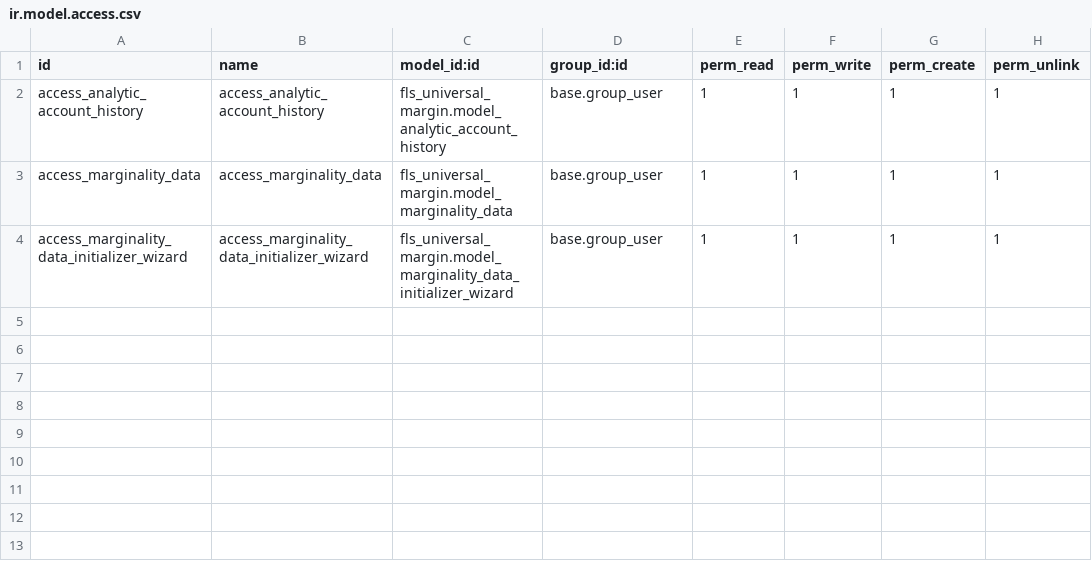
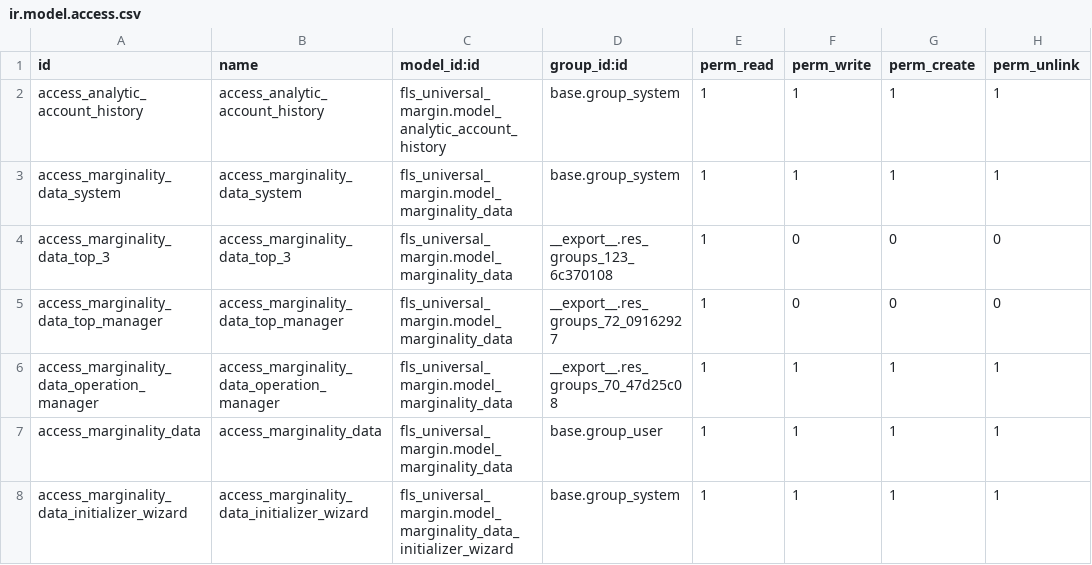
Before and after one commit to eacm-odoo/Training, a CSV file: fls_universal_margin/security/ir.model.access.csv, drawn as a sheet.

```diff
--- a/fls_universal_margin/security/ir.model.access.csv
+++ b/fls_universal_margin/security/ir.model.access.csv
@@ -1,4 +1,8 @@
 id,name,model_id:id,group_id:id,perm_read,perm_write,perm_create,perm_unlink
-access_analytic_account_history,access_analytic_account_history,fls_universal_margin.model_analytic_account_history,base.group_user,1,1,1,1
+access_analytic_account_history,access_analytic_account_history,fls_universal_margin.model_analytic_account_history,base.group_system,1,1,1,1
+access_marginality_data_system,access_marginality_data_system,fls_universal_margin.model_marginality_data,base.group_system,1,1,1,1
+access_marginality_data_top_3,access_marginality_data_top_3,fls_universal_margin.model_marginality_data,__export__.res_groups_123_6c370108,1,0,0,0
+access_marginality_data_top_manager,access_marginality_data_top_manager,fls_universal_margin.model_marginality_data,__export__.res_groups_72_09162927,1,0,0,0
+access_marginality_data_operation_manager,access_marginality_data_operation_manager,fls_universal_margin.model_marginality_data,__export__.res_groups_70_47d25c08,1,1,1,1
 access_marginality_data,access_marginality_data,fls_universal_margin.model_marginality_data,base.group_user,1,1,1,1
-access_marginality_data_initializer_wizard,access_marginality_data_initializer_wizard,fls_universal_margin.model_marginality_data_initializer_wizard,base.group_user,1,1,1,1
+access_marginality_data_initializer_wizard,access_marginality_data_initializer_wizard,fls_universal_margin.model_marginality_data_initializer_wizard,base.group_system,1,1,1,1
```
Also changed, not shown: 6 other files.
